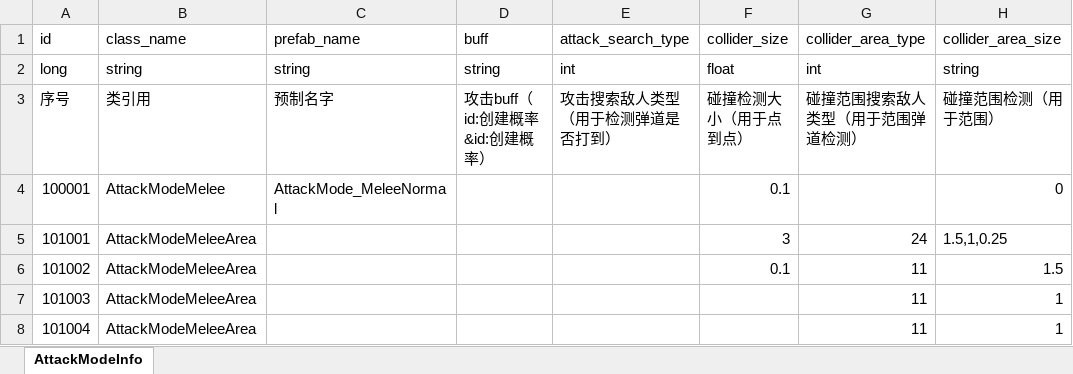
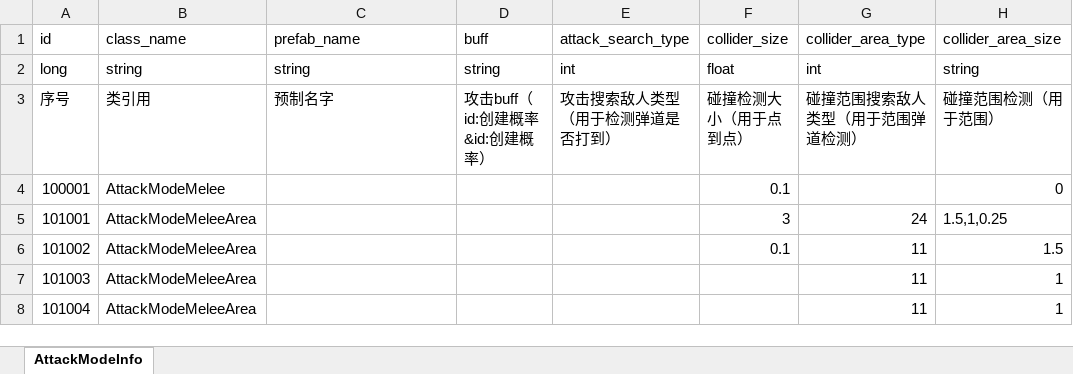
Before and after one commit to wobushiren79/DemonLordRoguelike, an Excel workbook: Demon Lord Roguelike/Assets/Data/Excel/excel_attackmode_info[攻击方式].xlsx, sheet AttackModeInfo, drawn as a sheet; only a part is shown; values as stored, in another font and other column widths than the file's, no borders; the diff names each change by its address in the sheet, - before the commit and + after, or states it on an @@ line.

```diff
--- a/Demon Lord Roguelike/Assets/Data/Excel/excel_attackmode_info[攻击方式].xlsx (sheet AttackModeInfo)
+++ b/Demon Lord Roguelike/Assets/Data/Excel/excel_attackmode_info[攻击方式].xlsx (sheet AttackModeInfo)
-C4 (prefab_name): AttackMode_MeleeNormal
+C4 (prefab_name): (empty)
```
Also changed, not shown: Demon Lord Roguelike/Assets/Data/Excel/excel_abyssal_blessing_info[深渊馈赠信息].xlsx, Demon Lord Roguelike/Assets/Data/Excel/excel_buff_info[buff信息].xlsx, 57 other files.
